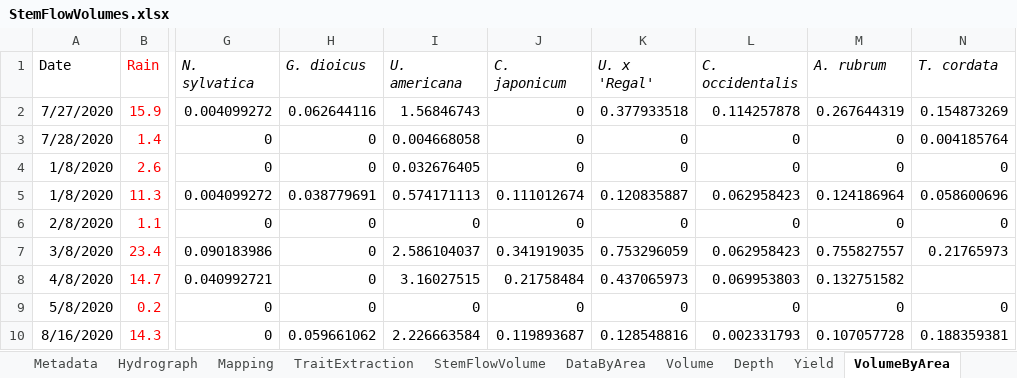
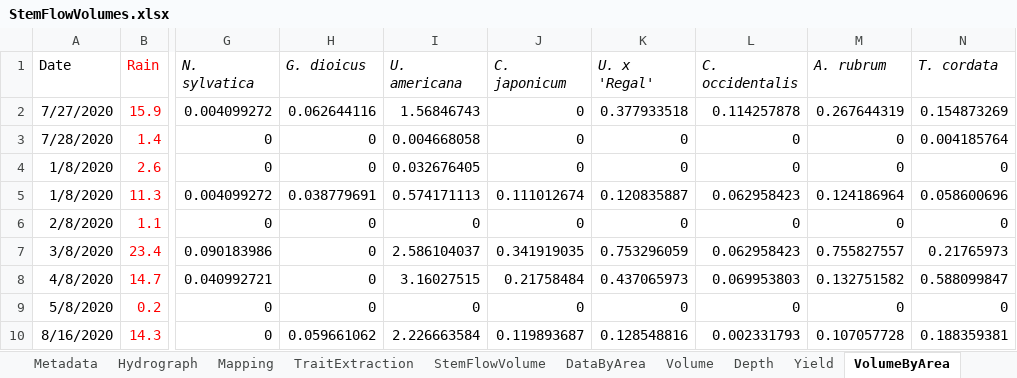
Before and after one commit to wischmcj/canopyHydrodynamics, an Excel workbook: data/validation_raw/StemFlowVolumes.xlsx, sheet VolumeByArea, drawn as a sheet; only a part is shown, gaps mark what is left out; values as stored, in another font and other column widths than the file's, no borders; the diff names each change by its address in the sheet, - before the commit and + after, or states it on an @@ line.

```diff
--- a/data/validation_raw/StemFlowVolumes.xlsx (sheet VolumeByArea)
+++ b/data/validation_raw/StemFlowVolumes.xlsx (sheet VolumeByArea)
-N8 (T. cordata): (empty)
+N8 (T. cordata): 0.588099847
```
Also changed, not shown: sheet Volume, sheet StemFlowVolume, sheet DataByArea, 16 other files.
